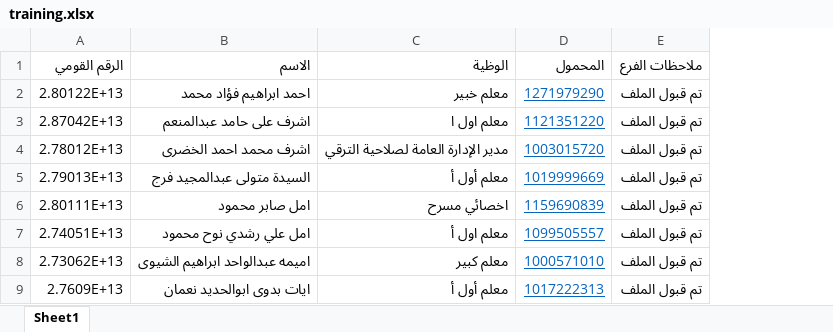
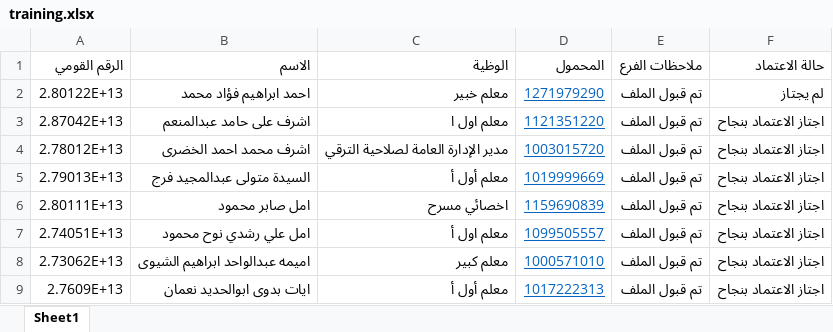
Before and after one commit to ahmedalganzorygfx-prog/giza-academy-portal, an Excel workbook: training.xlsx, sheet Sheet1, drawn as a sheet; only a part is shown; values as stored, in another font and other column widths than the file's, no borders; conditional formats not drawn; the diff names each change by its address in the sheet, - before the commit and + after, or states it on an @@ line.

Commit message:
Add files via upload

```diff
--- a/training.xlsx (sheet Sheet1)
+++ b/training.xlsx (sheet Sheet1)
+column F (حالة الاعتماد), rows 2-9: لم يجتاز | اجتاز الاعتماد بنجاح | اجتاز الاعتماد بنجاح | اجتاز الاعتماد بنجاح | اجتاز الاعتماد بنجاح | اجتاز الاعتماد بنجاح | اجتاز الاعتماد بنجاح | اجتاز الاعتماد بنجاح
```
